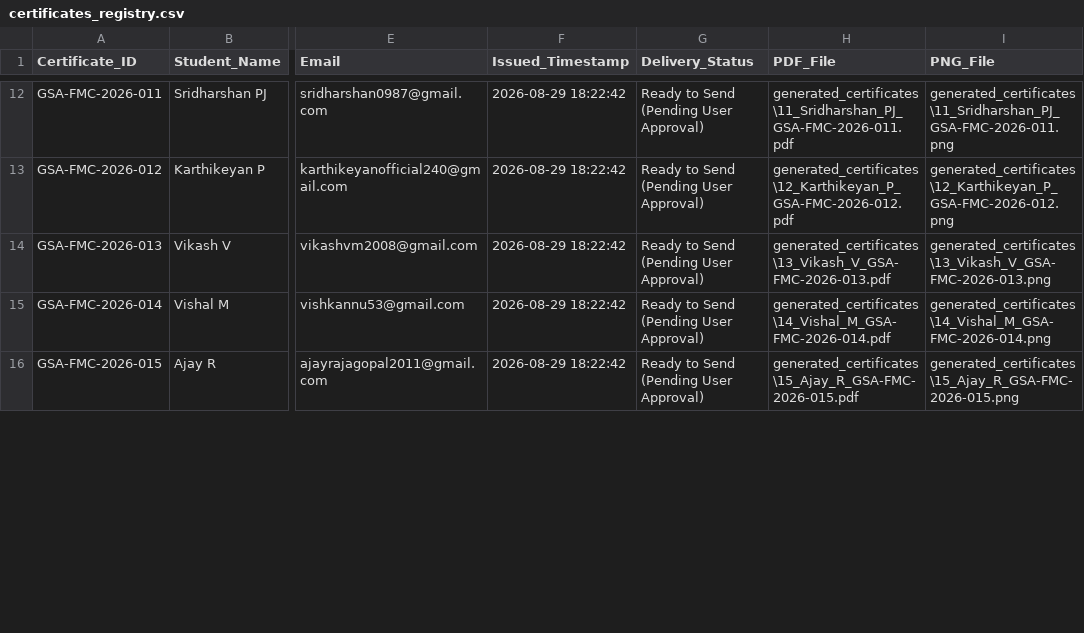
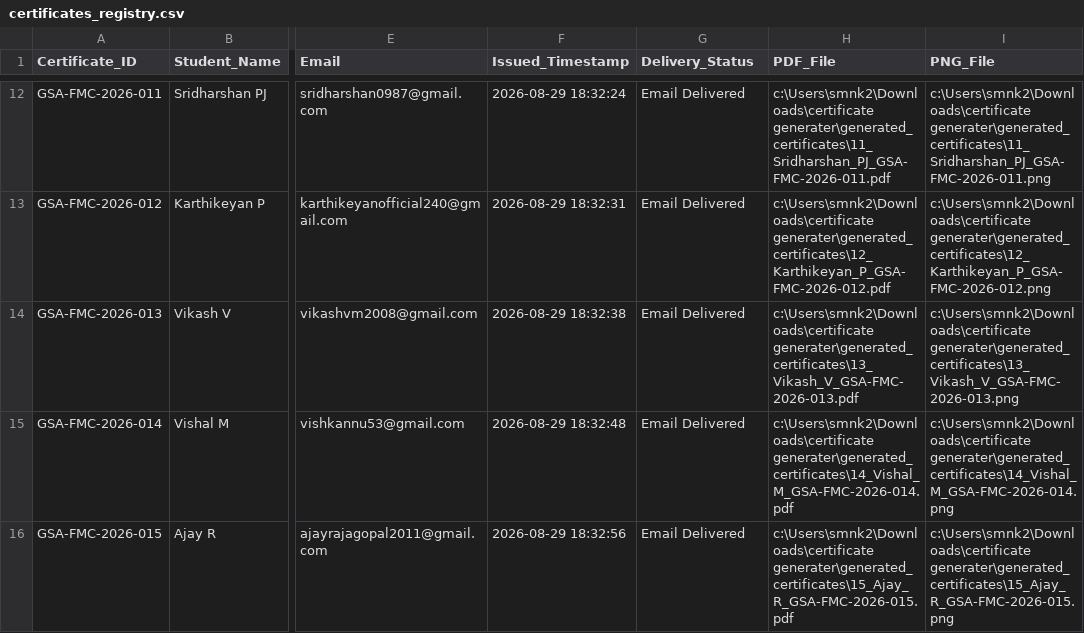
Before and after one commit to nandhakumar-murugan/bulk-certificate-generator, a CSV file: records/certificates_registry.csv, drawn as a sheet; only a part is shown, gaps mark what is left out; the diff covers the shown part only; the diff names each change by its address in the sheet, - before the commit and + after, or states it on an @@ line.

Commit message:
Official certificate distribution complete: 30/30 delivered successfully

```diff
--- a/records/certificates_registry.csv
+++ b/records/certificates_registry.csv
-F12 (Issued_Timestamp): 2026-08-29 18:22:42
+F12 (Issued_Timestamp): 2026-08-29 18:32:24
-G12:G16 (Delivery_Status): Ready to Send (Pending User Approval)
+G12:G16 (Delivery_Status): Email Delivered
-H12 (PDF_File): generated_certificates\11_Sridharshan_PJ_GSA-FMC-2026-011.pdf
+H12 (PDF_File): c:\Users\smnk2\Downloads\certificate generater\generated_certificates\11_Sridharshan_PJ_GSA-FMC-2026-011.pdf
-I12 (PNG_File): generated_certificates\11_Sridharshan_PJ_GSA-FMC-2026-011.png
+I12 (PNG_File): c:\Users\smnk2\Downloads\certificate generater\generated_certificates\11_Sridharshan_PJ_GSA-FMC-2026-011.png
-F13 (Issued_Timestamp): 2026-08-29 18:22:42
+F13 (Issued_Timestamp): 2026-08-29 18:32:31
-H13 (PDF_File): generated_certificates\12_Karthikeyan_P_GSA-FMC-2026-012.pdf
+H13 (PDF_File): c:\Users\smnk2\Downloads\certificate generater\generated_certificates\12_Karthikeyan_P_GSA-FMC-2026-012.pdf
-I13 (PNG_File): generated_certificates\12_Karthikeyan_P_GSA-FMC-2026-012.png
+I13 (PNG_File): c:\Users\smnk2\Downloads\certificate generater\generated_certificates\12_Karthikeyan_P_GSA-FMC-2026-012.png
-F14 (Issued_Timestamp): 2026-08-29 18:22:42
+F14 (Issued_Timestamp): 2026-08-29 18:32:38
-H14 (PDF_File): generated_certificates\13_Vikash_V_GSA-FMC-2026-013.pdf
+H14 (PDF_File): c:\Users\smnk2\Downloads\certificate generater\generated_certificates\13_Vikash_V_GSA-FMC-2026-013.pdf
-I14 (PNG_File): generated_certificates\13_Vikash_V_GSA-FMC-2026-013.png
+I14 (PNG_File): c:\Users\smnk2\Downloads\certificate generater\generated_certificates\13_Vikash_V_GSA-FMC-2026-013.png
-F15 (Issued_Timestamp): 2026-08-29 18:22:42
+F15 (Issued_Timestamp): 2026-08-29 18:32:48
-H15 (PDF_File): generated_certificates\14_Vishal_M_GSA-FMC-2026-014.pdf
+H15 (PDF_File): c:\Users\smnk2\Downloads\certificate generater\generated_certificates\14_Vishal_M_GSA-FMC-2026-014.pdf
-I15 (PNG_File): generated_certificates\14_Vishal_M_GSA-FMC-2026-014.png
+I15 (PNG_File): c:\Users\smnk2\Downloads\certificate generater\generated_certificates\14_Vishal_M_GSA-FMC-2026-014.png
-F16 (Issued_Timestamp): 2026-08-29 18:22:42
+F16 (Issued_Timestamp): 2026-08-29 18:32:56
-H16 (PDF_File): generated_certificates\15_Ajay_R_GSA-FMC-2026-015.pdf
+H16 (PDF_File): c:\Users\smnk2\Downloads\certificate generater\generated_certificates\15_Ajay_R_GSA-FMC-2026-015.pdf
-I16 (PNG_File): generated_certificates\15_Ajay_R_GSA-FMC-2026-015.png
+I16 (PNG_File): c:\Users\smnk2\Downloads\certificate generater\generated_certificates\15_Ajay_R_GSA-FMC-2026-015.png
```
Also changed, not shown: 100 edited cells elsewhere in this file, 1 other file.
